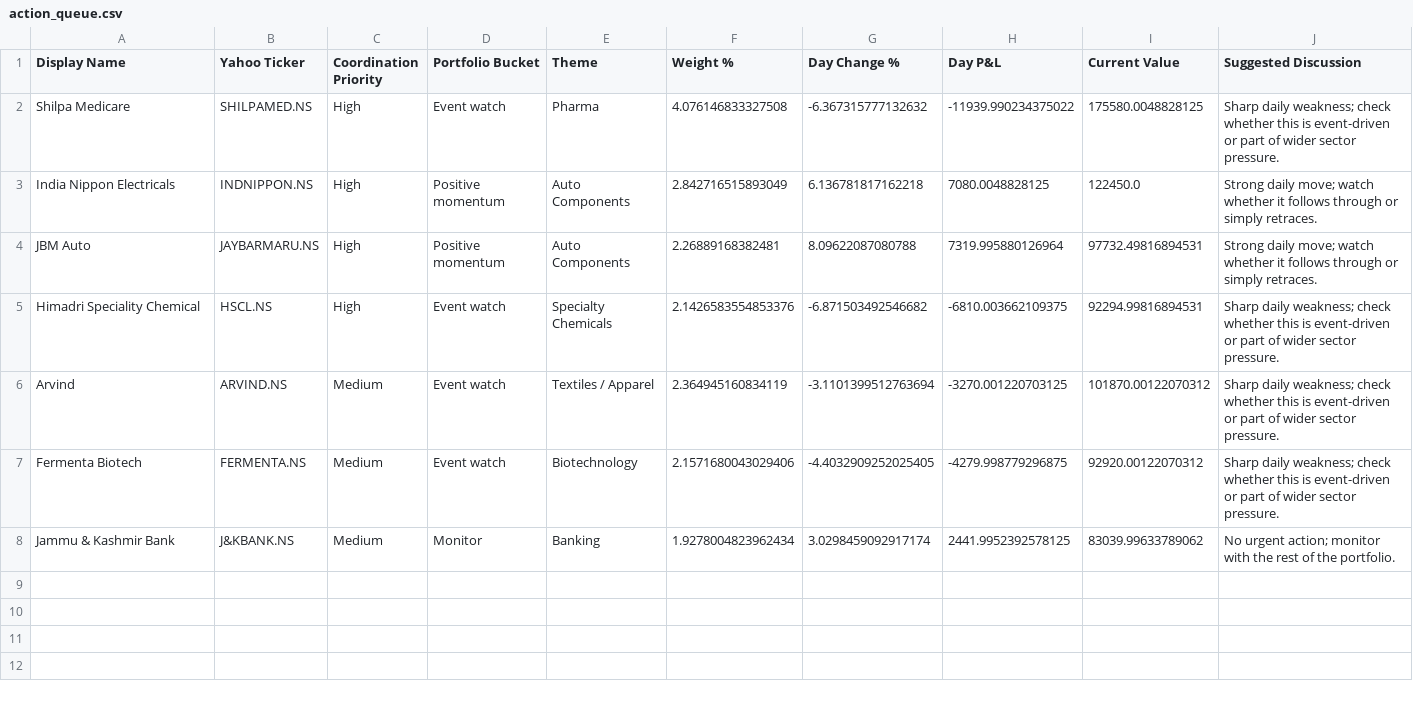
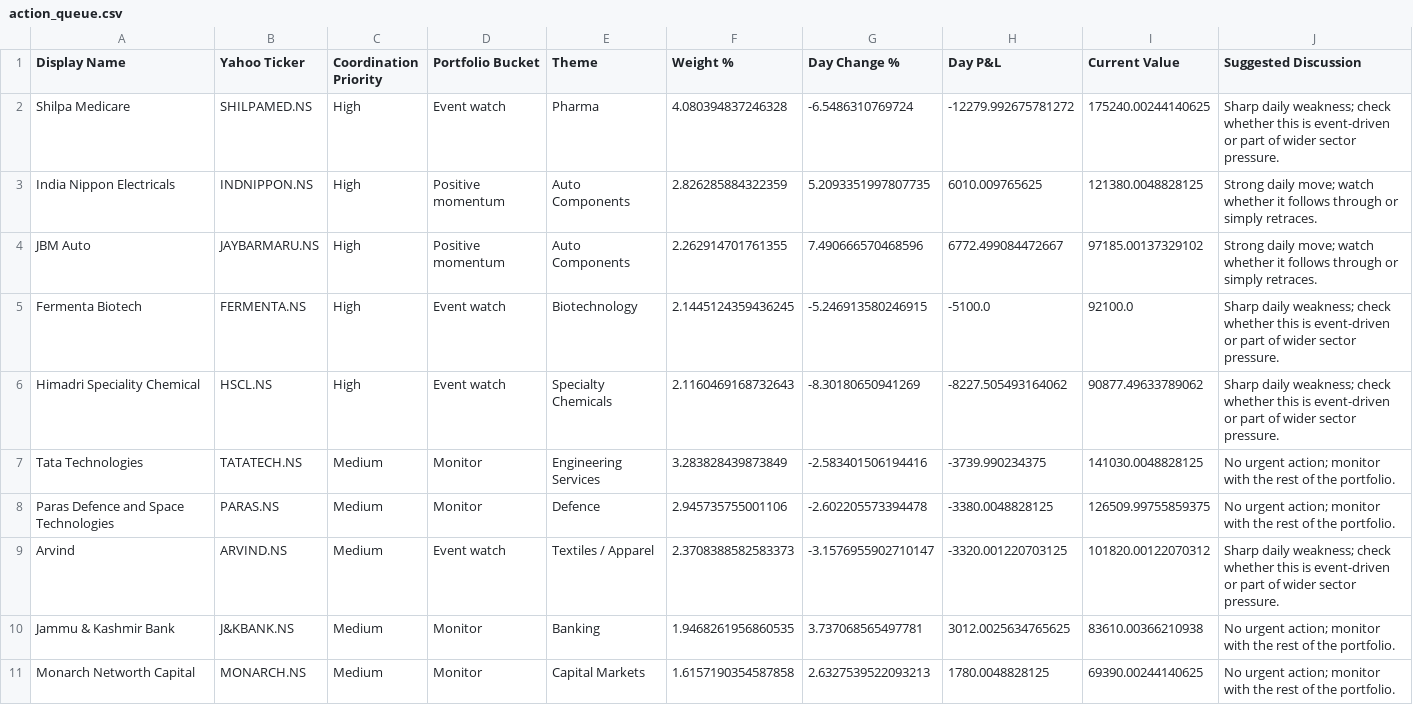
Before and after one commit to hvj7p7shkv-hub/anshuman-portfolio-dashboard, a CSV file: data/action_queue.csv, drawn as a sheet.

```diff
--- a/data/action_queue.csv
+++ b/data/action_queue.csv
@@ -1,8 +1,11 @@
 Display Name,Yahoo Ticker,Coordination Priority,Portfolio Bucket,Theme,Weight %,Day Change %,Day P&L,Current Value,Suggested Discussion
-Shilpa Medicare,SHILPAMED.NS,High,Event watch,Pharma,4.076146833327508,-6.367315777132632,-11939.990234375022,175580.0048828125,Sharp daily weakness; check whether this is event-driven or part of wider sector pressure.
-India Nippon Electricals,INDNIPPON.NS,High,Positive momentum,Auto Components,2.842716515893049,6.136781817162218,7080.0048828125,122450.0,Strong daily move; watch whether it follows through or simply retraces.
-JBM Auto,JAYBARMARU.NS,High,Positive momentum,Auto Components,2.26889168382481,8.09622087080788,7319.995880126964,97732.49816894531,Strong daily move; watch whether it follows through or simply retraces.
-Himadri Speciality Chemical,HSCL.NS,High,Event watch,Specialty Chemicals,2.1426583554853376,-6.871503492546682,-6810.003662109375,92294.99816894531,Sharp daily weakness; check whether this is event-driven or part of wider sector pressure.
-Arvind,ARVIND.NS,Medium,Event watch,Textiles / Apparel,2.364945160834119,-3.1101399512763694,-3270.001220703125,101870.00122070312,Sharp daily weakness; check whether this is event-driven or part of wider sector pressure.
-Fermenta Biotech,FERMENTA.NS,Medium,Event watch,Biotechnology,2.1571680043029406,-4.4032909252025405,-4279.998779296875,92920.00122070312,Sharp daily weakness; check whether this is event-driven or part of wider sector pressure.
-Jammu & Kashmir Bank,J&KBANK.NS,Medium,Monitor,Banking,1.9278004823962434,3.0298459092917174,2441.9952392578125,83039.99633789062,No urgent action; monitor with the rest of the portfolio.
+Shilpa Medicare,SHILPAMED.NS,High,Event watch,Pharma,4.080394837246328,-6.5486310769724,-12279.992675781272,175240.00244140625,Sharp daily weakness; check whether this is event-driven or part of wider sector pressure.
+India Nippon Electricals,INDNIPPON.NS,High,Positive momentum,Auto Components,2.826285884322359,5.2093351997807735,6010.009765625,121380.0048828125,Strong daily move; watch whether it follows through or simply retraces.
+JBM Auto,JAYBARMARU.NS,High,Positive momentum,Auto Components,2.262914701761355,7.490666570468596,6772.499084472667,97185.00137329102,Strong daily move; watch whether it follows through or simply retraces.
+Fermenta Biotech,FERMENTA.NS,High,Event watch,Biotechnology,2.1445124359436245,-5.246913580246915,-5100.0,92100.0,Sharp daily weakness; check whether this is event-driven or part of wider sector pressure.
+Himadri Speciality Chemical,HSCL.NS,High,Event watch,Specialty Chemicals,2.1160469168732643,-8.30180650941269,-8227.505493164062,90877.49633789062,Sharp daily weakness; check whether this is event-driven or part of wider sector pressure.
+Tata Technologies,TATATECH.NS,Medium,Monitor,Engineering Services,3.283828439873849,-2.583401506194416,-3739.990234375,141030.0048828125,No urgent action; monitor with the rest of the portfolio.
+Paras Defence and Space Technologies,PARAS.NS,Medium,Monitor,Defence,2.945735755001106,-2.602205573394478,-3380.0048828125,126509.99755859375,No urgent action; monitor with the rest of the portfolio.
+Arvind,ARVIND.NS,Medium,Event watch,Textiles / Apparel,2.3708388582583373,-3.1576955902710147,-3320.001220703125,101820.00122070312,Sharp daily weakness; check whether this is event-driven or part of wider sector pressure.
+Jammu & Kashmir Bank,J&KBANK.NS,Medium,Monitor,Banking,1.9468261956860535,3.737068565497781,3012.0025634765625,83610.00366210938,No urgent action; monitor with the rest of the portfolio.
+Monarch Networth Capital,MONARCH.NS,Medium,Monitor,Capital Markets,1.6157190354587858,2.6327539522093213,1780.0048828125,69390.00244140625,No urgent action; monitor with the rest of the portfolio.
```
Also changed, not shown: data/holdings.csv, 1 other file.
